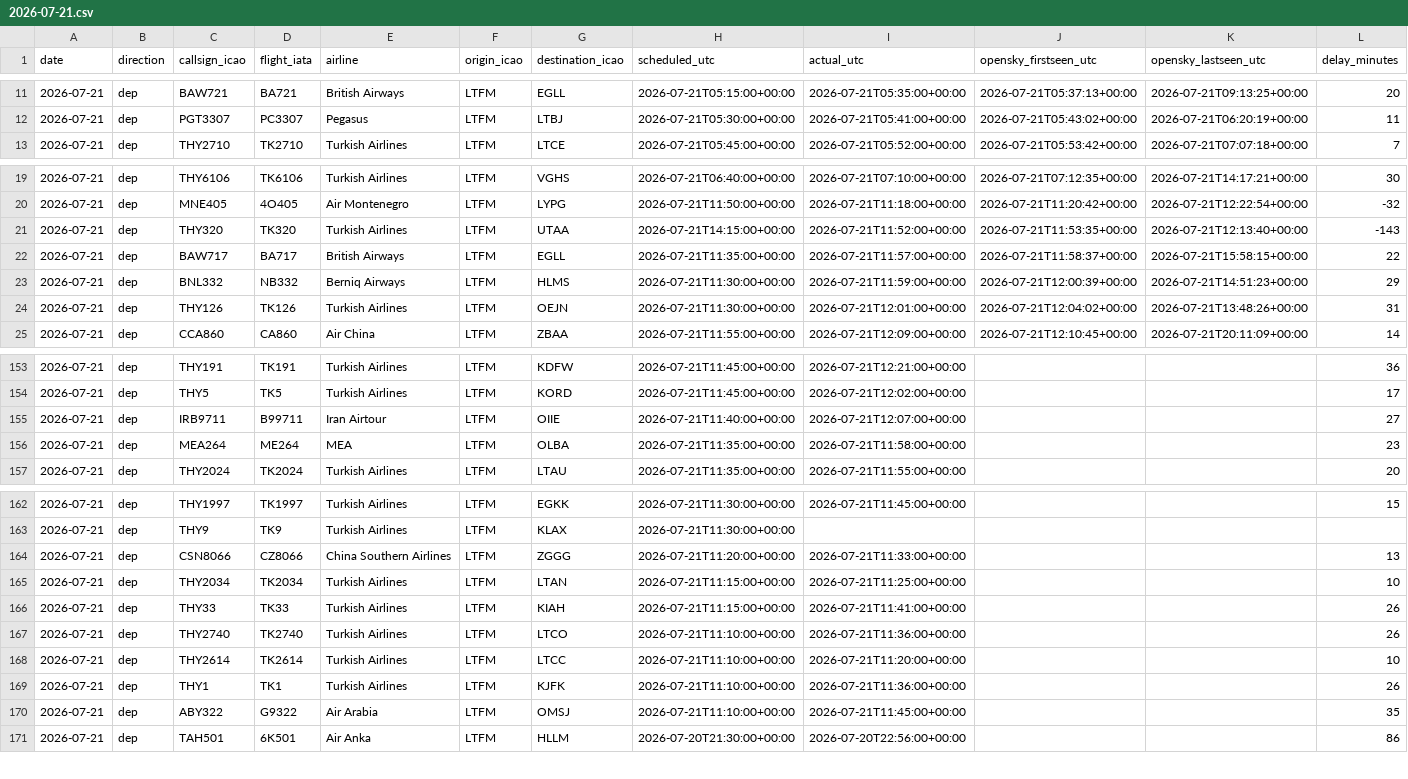
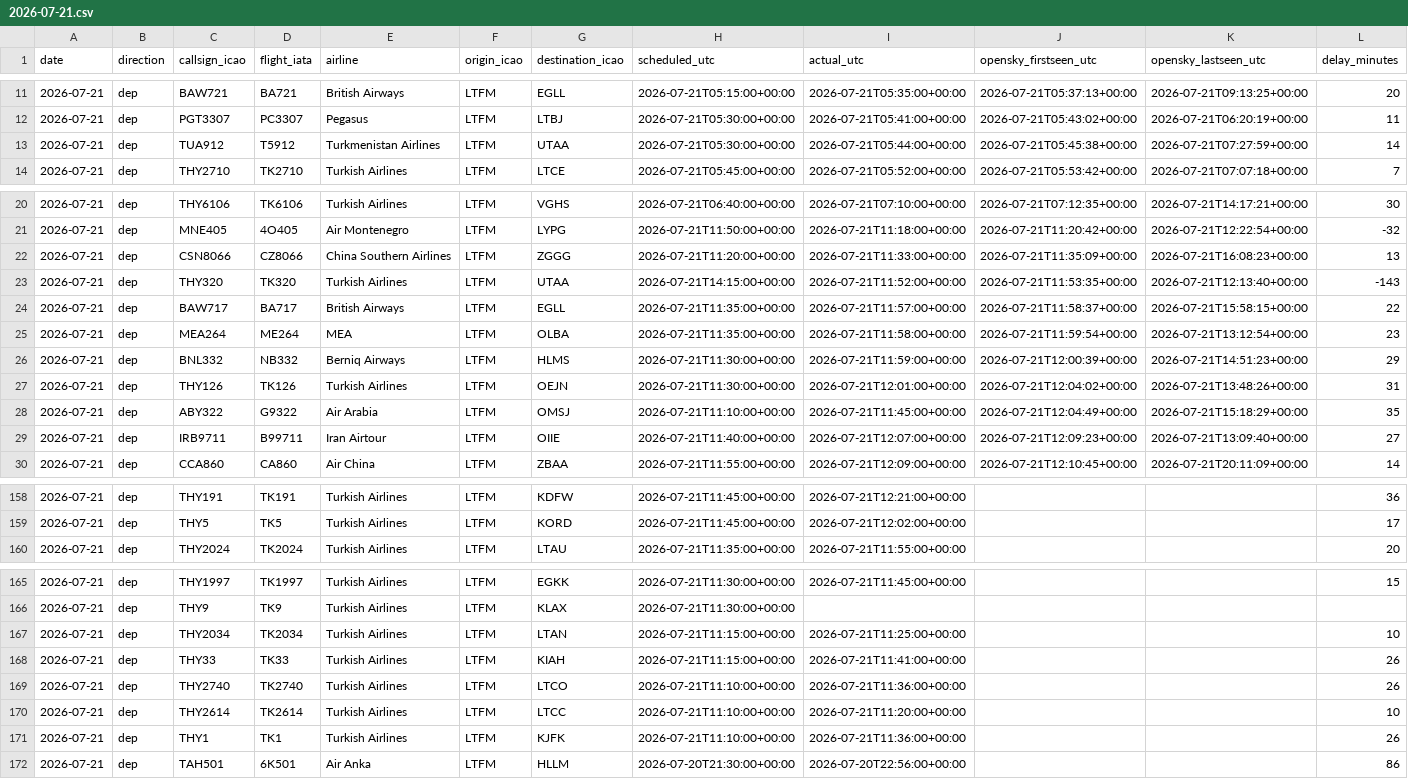
Before and after one commit to ahmethamzamulayim-png/ist-delay-dataset, a CSV file: data/flights/2026-07-21.csv, drawn as a sheet; only a part is shown, gaps mark what is left out; removed rows and columns are numbered as before the commit, all else as after; rows hold the shown columns only; the diff covers the shown part only; the diff names each change by its address in the sheet, - before the commit and + after, or states it on an @@ line.

```diff
--- a/data/flights/2026-07-21.csv
+++ b/data/flights/2026-07-21.csv
+row 13: 2026-07-21 | dep | TUA912 | T5912 | Turkmenistan Airlines | LTFM | UTAA | 2026-07-21T05:30:00+00:00 | 2026-07-21T05:44:00+00:00 | 2026-07-21T05:45:38+00:00 | 2026-07-21T07:27:59+00:00 | 14
+row 22: 2026-07-21 | dep | CSN8066 | CZ8066 | China Southern Airlines | LTFM | ZGGG | 2026-07-21T11:20:00+00:00 | 2026-07-21T11:33:00+00:00 | 2026-07-21T11:35:09+00:00 | 2026-07-21T16:08:23+00:00 | 13
+row 25: 2026-07-21 | dep | MEA264 | ME264 | MEA | LTFM | OLBA | 2026-07-21T11:35:00+00:00 | 2026-07-21T11:58:00+00:00 | 2026-07-21T11:59:54+00:00 | 2026-07-21T13:12:54+00:00 | 23
+row 28: 2026-07-21 | dep | ABY322 | G9322 | Air Arabia | LTFM | OMSJ | 2026-07-21T11:10:00+00:00 | 2026-07-21T11:45:00+00:00 | 2026-07-21T12:04:49+00:00 | 2026-07-21T15:18:29+00:00 | 35
+row 29: 2026-07-21 | dep | IRB9711 | B99711 | Iran Airtour | LTFM | OIIE | 2026-07-21T11:40:00+00:00 | 2026-07-21T12:07:00+00:00 | 2026-07-21T12:09:23+00:00 | 2026-07-21T13:09:40+00:00 | 27
-row 155: 2026-07-21 | dep | IRB9711 | B99711 | Iran Airtour | LTFM | OIIE | 2026-07-21T11:40:00+00:00 | 2026-07-21T12:07:00+00:00 |  |  | 27
-row 156: 2026-07-21 | dep | MEA264 | ME264 | MEA | LTFM | OLBA | 2026-07-21T11:35:00+00:00 | 2026-07-21T11:58:00+00:00 |  |  | 23
-row 164: 2026-07-21 | dep | CSN8066 | CZ8066 | China Southern Airlines | LTFM | ZGGG | 2026-07-21T11:20:00+00:00 | 2026-07-21T11:33:00+00:00 |  |  | 13
-row 170: 2026-07-21 | dep | ABY322 | G9322 | Air Arabia | LTFM | OMSJ | 2026-07-21T11:10:00+00:00 | 2026-07-21T11:45:00+00:00 |  |  | 35
```
Also changed, not shown: 1 removed row elsewhere in this file, data/metrics.csv, data/weather/2026-07-22.csv, 10 other files.
